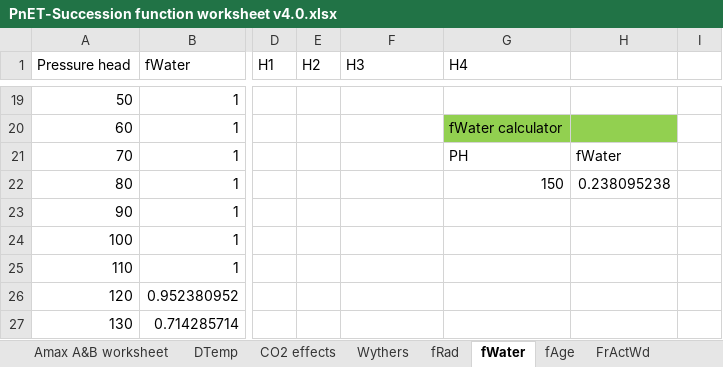
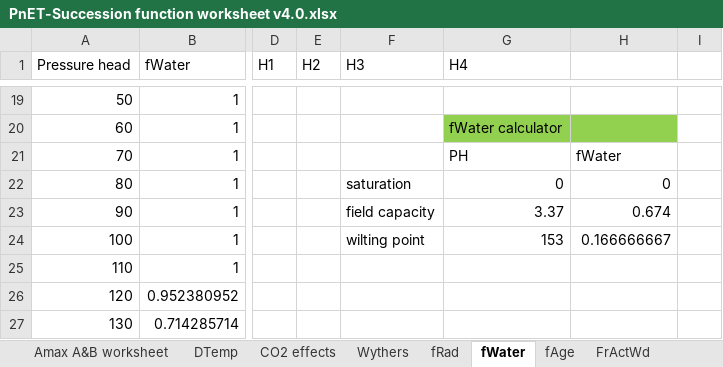
Before and after one commit to LANDIS-II-Foundation/Extension-PnET-Succession, an Excel workbook: deploy/docs/PnET-Succession function worksheet v4.0.xlsx, sheet fWater, drawn as a sheet; only a part is shown, gaps mark what is left out; values as stored, in another font and other column widths than the file's, no borders; charts and pictures not drawn; the diff names each change by its address in the sheet, - before the commit and + after, or states it on an @@ line.

```diff
--- a/deploy/docs/PnET-Succession function worksheet v4.0.xlsx (sheet fWater)
+++ b/deploy/docs/PnET-Succession function worksheet v4.0.xlsx (sheet fWater)
-F22 (H3): (empty)
+F22 (H3): saturation
-G22 (H4): 150
+G22 (H4): 0
-H22: 0.238095238
+H22: 0
-F23 (H3): (empty)
+F23 (H3): field capacity
-G23 (H4): (empty)
+G23 (H4): 3.37
-H23: (empty)
+H23: 0.674
-F24 (H3): (empty)
+F24 (H3): wilting point
-G24 (H4): (empty)
+G24 (H4): 153
-H24: (empty)
+H24: 0.166666667
```
Also changed, not shown: deploy/docs/Soil Water Characteristics-Equations.xlsx, 12 other files.
